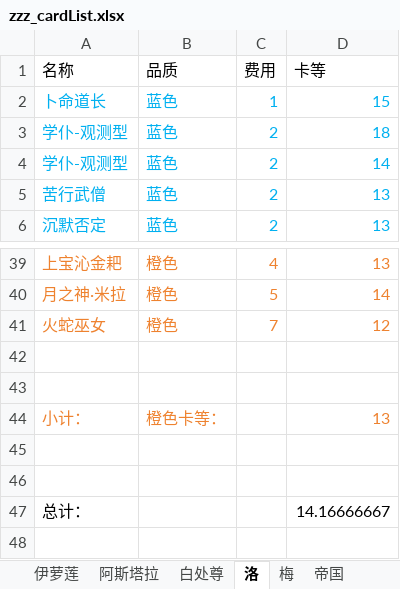
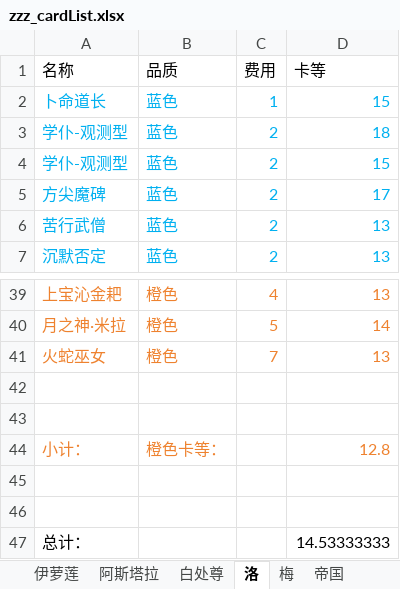
Before and after one commit to XTsuola/keyuanWeb, an Excel workbook: src/utils/sxsyzlzq/zzz_cardList.xlsx, sheet 洛, drawn as a sheet; only a part is shown, gaps mark what is left out; values as stored, in another font and other column widths than the file's, no borders; the diff covers the shown part only; the diff names each change by its address in the sheet, - before the commit and + after, or states it on an @@ line.

```diff
--- a/src/utils/sxsyzlzq/zzz_cardList.xlsx (sheet 洛)
+++ b/src/utils/sxsyzlzq/zzz_cardList.xlsx (sheet 洛)
-D4 (卡等): 14
+D4 (卡等): 15
+row 5: 方尖魔碑 | 蓝色 | 2 | 17
-D41 (卡等): 12
+D41 (卡等): 13
-D44 (卡等): 13
+D44 (卡等): 12.8
-D47 (卡等): 14.16666667
+D47 (卡等): 14.53333333
```
Also changed, not shown: 1 removed row and 9 edited cells elsewhere in this sheet, src/utils/sxsyzlzq/zzz_xingyuzhanli.xlsx, 3 other files.
